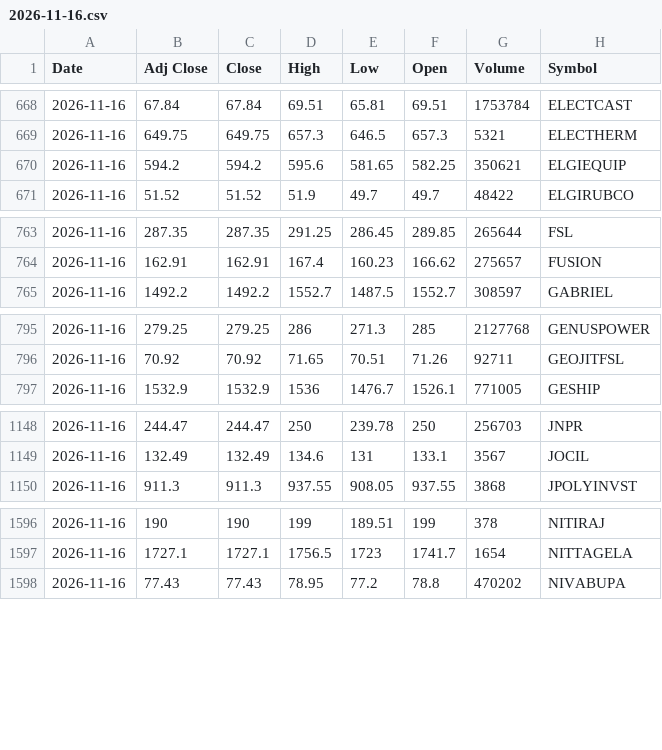
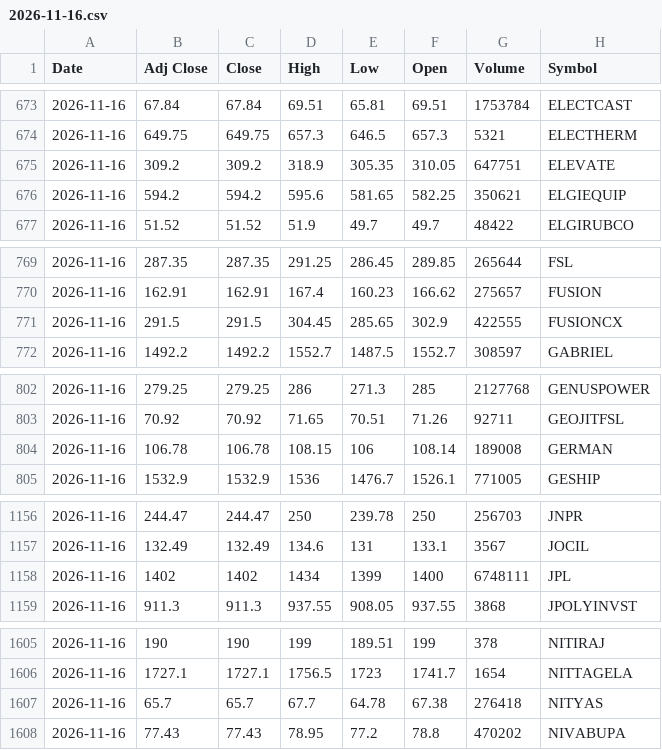
Before and after one commit to VarunNeel/alphatrace, a CSV file: ohlcv/daily/2026-11-16.csv, drawn as a sheet; only a part is shown, gaps mark what is left out; the diff covers the shown part only.

```diff
--- a/ohlcv/daily/2026-11-16.csv
+++ b/ohlcv/daily/2026-11-16.csv
@@ -669,2 +674,3 @@ Date,Adj Close,Close,High,Low,Open,Volume,Symbol
 2026-11-16,649.75,649.75,657.3,646.5,657.3,5321,ELECTHERM
+2026-11-16,309.2,309.2,318.9,305.35,310.05,647751,ELEVATE
 2026-11-16,594.2,594.2,595.6,581.65,582.25,350621,ELGIEQUIP
@@ -764,2 +770,3 @@ Date,Adj Close,Close,High,Low,Open,Volume,Symbol
 2026-11-16,162.91,162.91,167.4,160.23,166.62,275657,FUSION
+2026-11-16,291.5,291.5,304.45,285.65,302.9,422555,FUSIONCX
 2026-11-16,1492.2,1492.2,1552.7,1487.5,1552.7,308597,GABRIEL
@@ -796,2 +803,3 @@ Date,Adj Close,Close,High,Low,Open,Volume,Symbol
 2026-11-16,70.92,70.92,71.65,70.51,71.26,92711,GEOJITFSL
+2026-11-16,106.78,106.78,108.15,106,108.14,189008,GERMAN
 2026-11-16,1532.9,1532.9,1536,1476.7,1526.1,771005,GESHIP
@@ -1149,2 +1157,3 @@ Date,Adj Close,Close,High,Low,Open,Volume,Symbol
 2026-11-16,132.49,132.49,134.6,131,133.1,3567,JOCIL
+2026-11-16,1402,1402,1434,1399,1400,6748111,JPL
 2026-11-16,911.3,911.3,937.55,908.05,937.55,3868,JPOLYINVST
@@ -1597,2 +1606,3 @@ Date,Adj Close,Close,High,Low,Open,Volume,Symbol
 2026-11-16,1727.1,1727.1,1756.5,1723,1741.7,1654,NITTAGELA
+2026-11-16,65.7,65.7,67.7,64.78,67.38,276418,NITYAS
 2026-11-16,77.43,77.43,78.95,77.2,78.8,470202,NIVABUPA
```
Also changed, not shown: 14 added rows and 3 edited cells elsewhere in this file, ohlcv/DAILY_OHLCV.csv, ohlcv/daily/2026-11-17.csv, 1 other file.
